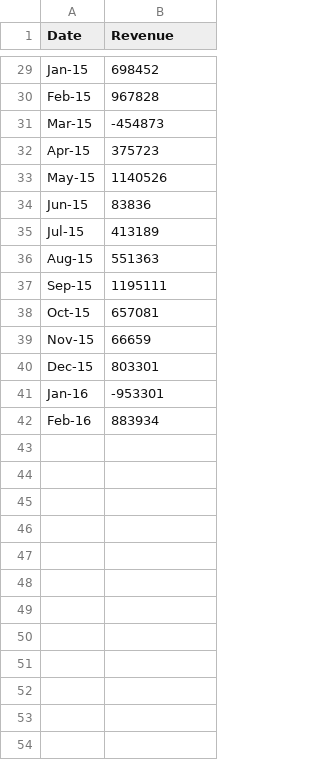
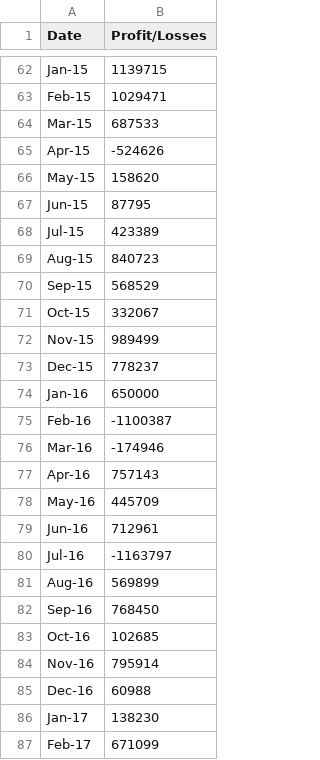
Before and after one commit to FeliciaHatchett/python-challenge, a CSV file: PyBank/budget_data.csv, drawn as a sheet; only a part is shown, gaps mark what is left out; addresses are those after the commit; the diff covers the shown part only; the diff names each change by its address in the sheet, - before the commit and + after, or states it on an @@ line.

```diff
--- a/PyBank/budget_data.csv
+++ b/PyBank/budget_data.csv
-B1: Revenue
+B1: Profit/Losses
-B62 (Profit/Losses): 698452
+B62 (Profit/Losses): 1139715
-B63 (Profit/Losses): 967828
+B63 (Profit/Losses): 1029471
-B64 (Profit/Losses): -454873
+B64 (Profit/Losses): 687533
-B65 (Profit/Losses): 375723
+B65 (Profit/Losses): -524626
-B66 (Profit/Losses): 1140526
+B66 (Profit/Losses): 158620
-B67 (Profit/Losses): 83836
+B67 (Profit/Losses): 87795
-B68 (Profit/Losses): 413189
+B68 (Profit/Losses): 423389
-B69 (Profit/Losses): 551363
+B69 (Profit/Losses): 840723
-B70 (Profit/Losses): 1195111
+B70 (Profit/Losses): 568529
-B71 (Profit/Losses): 657081
+B71 (Profit/Losses): 332067
-B72 (Profit/Losses): 66659
+B72 (Profit/Losses): 989499
-B73 (Profit/Losses): 803301
+B73 (Profit/Losses): 778237
-B74 (Profit/Losses): -953301
+B74 (Profit/Losses): 650000
-B75 (Profit/Losses): 883934
+B75 (Profit/Losses): -1100387
+row 76: Mar-16 | -174946
+row 77: Apr-16 | 757143
+row 78: May-16 | 445709
+row 79: Jun-16 | 712961
+row 80: Jul-16 | -1163797
+row 81: Aug-16 | 569899
+row 82: Sep-16 | 768450
+row 83: Oct-16 | 102685
+row 84: Nov-16 | 795914
+row 85: Dec-16 | 60988
+row 86: Jan-17 | 138230
+row 87: Feb-17 | 671099
```
Also changed, not shown: 33 added rows and 27 edited cells elsewhere in this file, 3 other files.
